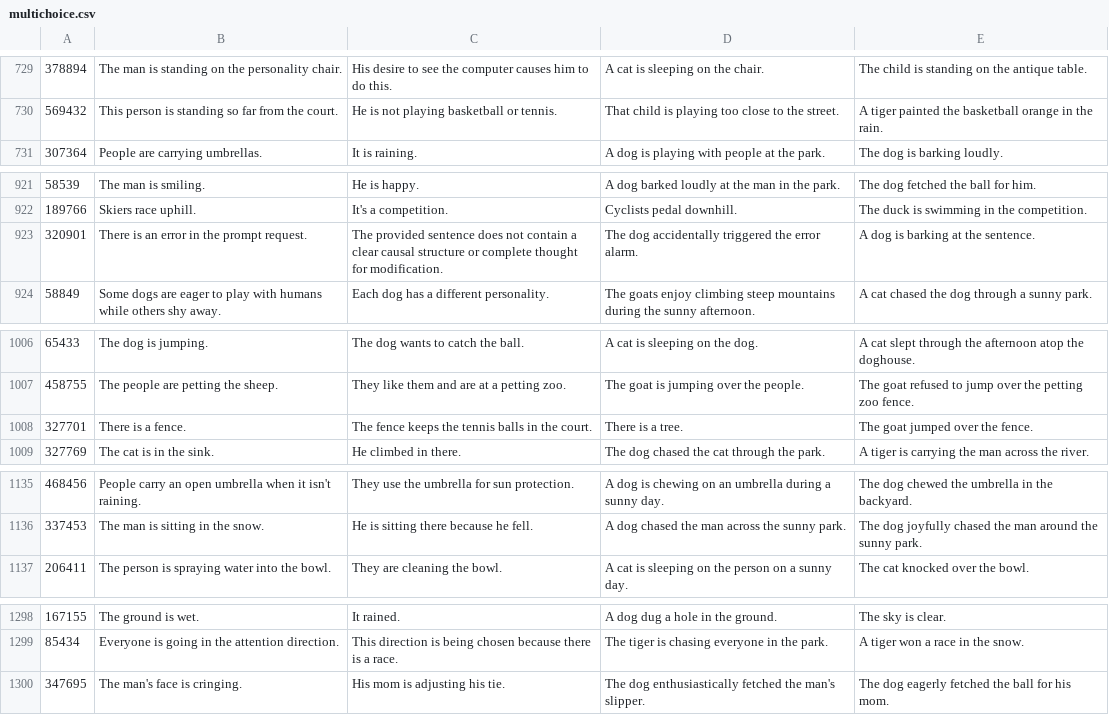
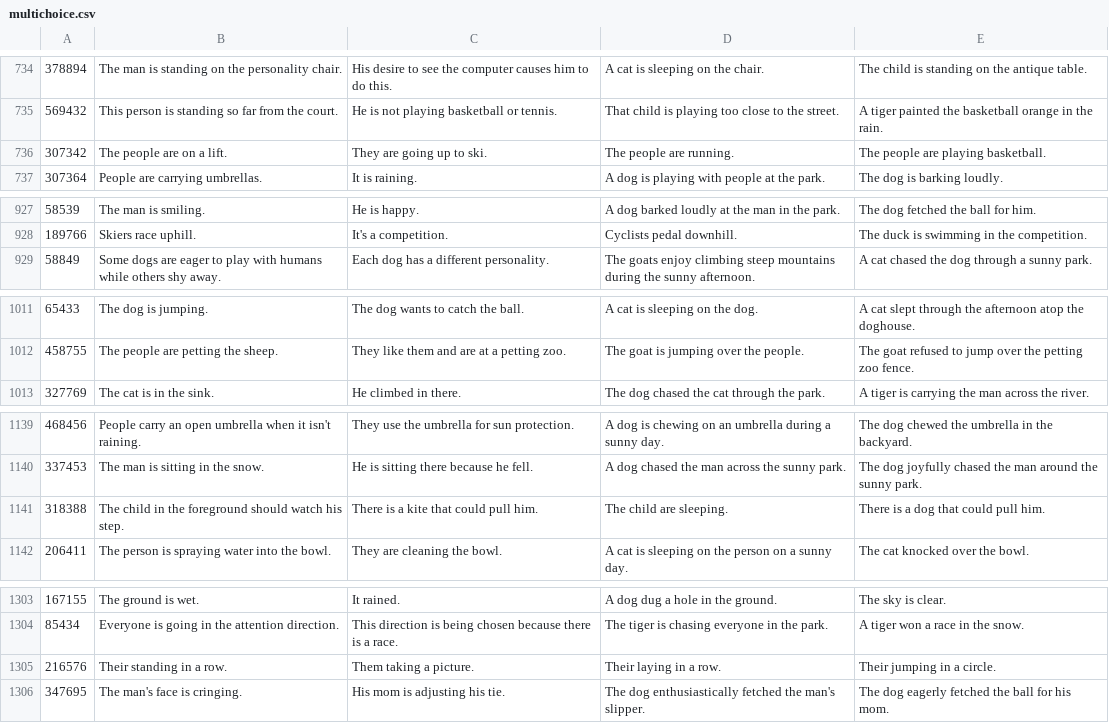
Before and after one commit to limenlp/CausalVLM, a CSV file: datasets/multichoice/multichoice.csv, drawn as a sheet; only a part is shown, gaps mark what is left out; removed rows and columns are numbered as before the commit, all else as after; the diff covers the shown part only; the diff names each change by its address in the sheet, - before the commit and + after, or states it on an @@ line.

```diff
--- a/datasets/multichoice/multichoice.csv
+++ b/datasets/multichoice/multichoice.csv
+row 736: 307342 | The people are on a lift. | They are going up to ski. | The people are running. | The people are playing basketball.
-row 923: 320901 | There is an error in the prompt request. | The provided sentence does not contain a clear causal structure or complete thought for modification. | The dog accidentally triggered the error alarm. | A dog is barking at the sentence.
-row 1008: 327701 | There is a fence. | The fence keeps the tennis balls in the court. | There is a tree. | The goat jumped over the fence.
+row 1141: 318388 | The child in the foreground should watch his step. | There is a kite that could pull him. | The child are sleeping. | There is a dog that could pull him.
+row 1305: 216576 | Their standing in a row. | Them taking a picture. | Their laying in a row. | Their jumping in a circle.
```
Also changed, not shown: 9 added rows, 1 removed row and 2 edited cells elsewhere in this file, 16 other files.
